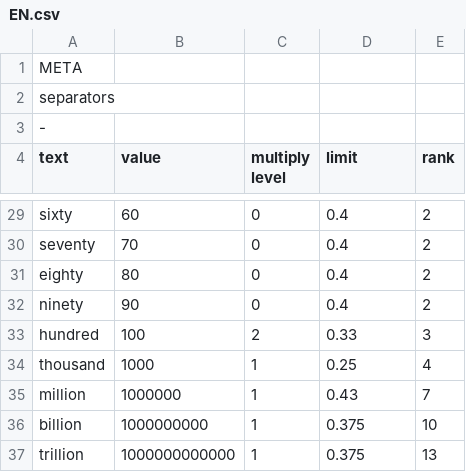
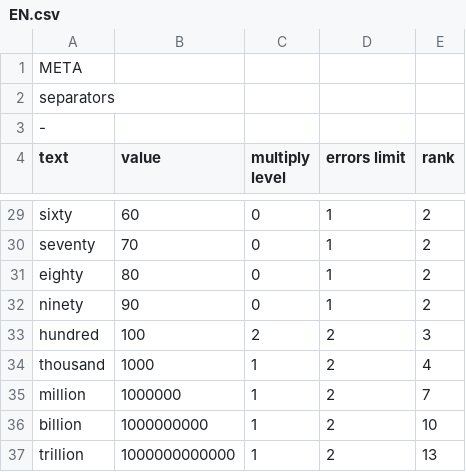
Before and after one commit to alordash/parse-word-to-number, a CSV file: lib/expressions/EN.csv, drawn as a sheet; only a part is shown, gaps mark what is left out; the diff covers the shown part only; the diff names each change by its address in the sheet, - before the commit and + after, or states it on an @@ line.

```diff
--- a/lib/expressions/EN.csv
+++ b/lib/expressions/EN.csv
-D4: limit
+D4: errors limit
-D29:D32 (errors limit): 0.4
+D29:D32 (errors limit): 1
-D33 (errors limit): 0.33
+D33 (errors limit): 2
-D34 (errors limit): 0.25
+D34 (errors limit): 2
-D35 (errors limit): 0.43
+D35 (errors limit): 2
-D36:D37 (errors limit): 0.375
+D36:D37 (errors limit): 2
```
Also changed, not shown: 20 edited cells elsewhere in this file, lib/expressions/RU.csv, 3 other files.
